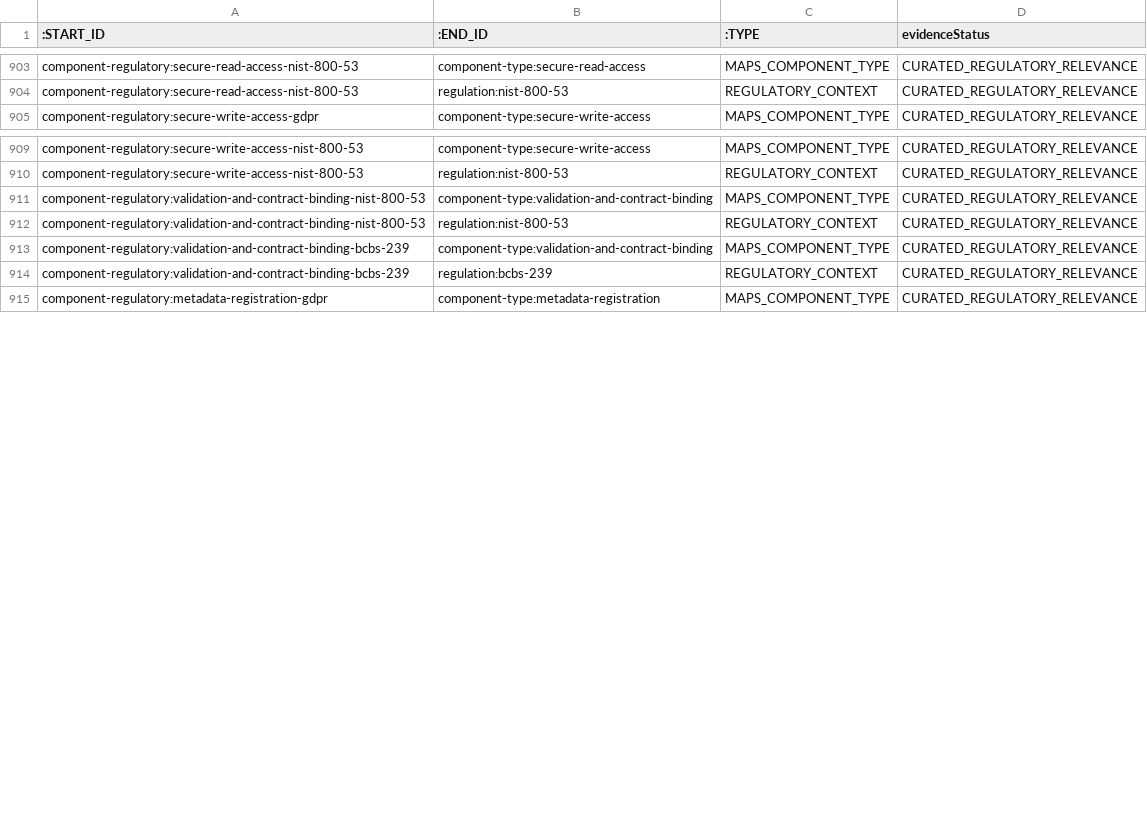
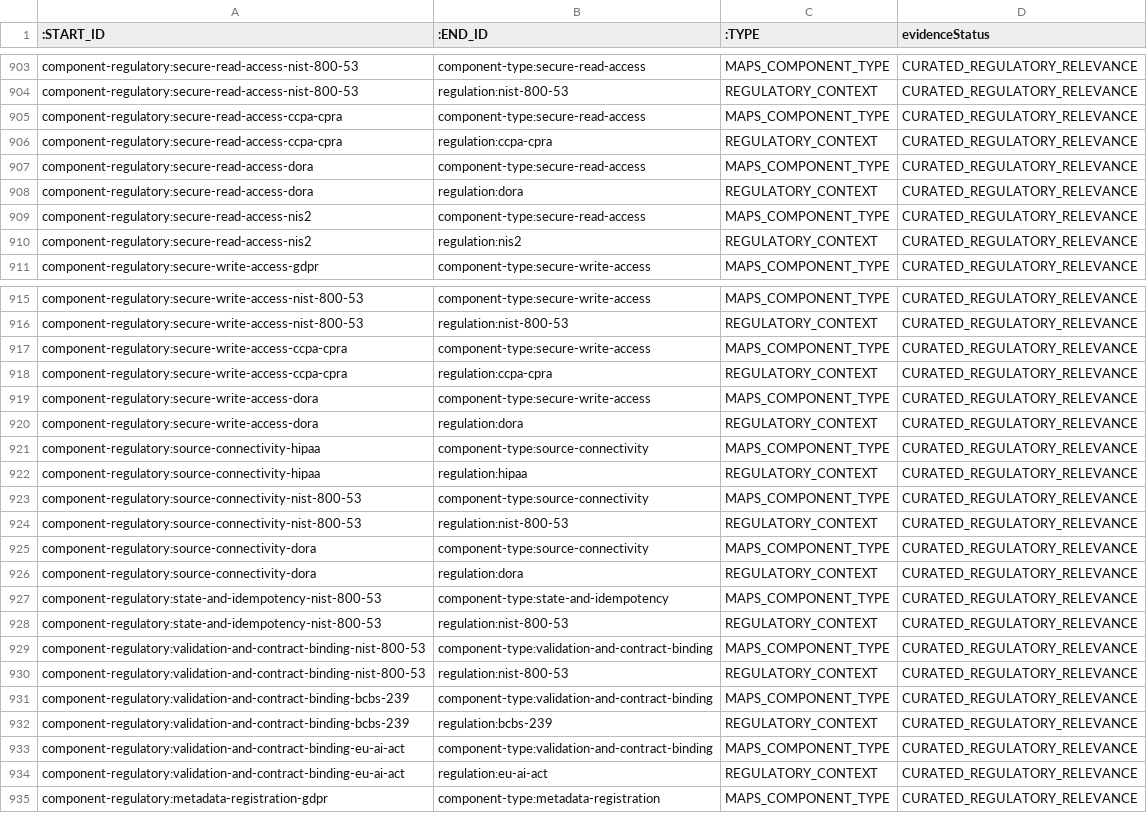
Before and after one commit to mmccalla/data-landscape-knowledge-model, a CSV file: relationships.csv, drawn as a sheet; only a part is shown, gaps mark what is left out; the diff covers the shown part only; the diff names each change by its address in the sheet, - before the commit and + after, or states it on an @@ line.

Commit message:
feat: expand regulatory mappings and reject cruft files

```diff
--- a/relationships.csv
+++ b/relationships.csv
+row 905: component-regulatory:secure-read-access-ccpa-cpra | component-type:secure-read-access | MAPS_COMPONENT_TYPE | CURATED_REGULATORY_RELEVANCE
+row 906: component-regulatory:secure-read-access-ccpa-cpra | regulation:ccpa-cpra | REGULATORY_CONTEXT | CURATED_REGULATORY_RELEVANCE
+row 907: component-regulatory:secure-read-access-dora | component-type:secure-read-access | MAPS_COMPONENT_TYPE | CURATED_REGULATORY_RELEVANCE
+row 908: component-regulatory:secure-read-access-dora | regulation:dora | REGULATORY_CONTEXT | CURATED_REGULATORY_RELEVANCE
+row 909: component-regulatory:secure-read-access-nis2 | component-type:secure-read-access | MAPS_COMPONENT_TYPE | CURATED_REGULATORY_RELEVANCE
+row 910: component-regulatory:secure-read-access-nis2 | regulation:nis2 | REGULATORY_CONTEXT | CURATED_REGULATORY_RELEVANCE
+row 917: component-regulatory:secure-write-access-ccpa-cpra | component-type:secure-write-access | MAPS_COMPONENT_TYPE | CURATED_REGULATORY_RELEVANCE
+row 918: component-regulatory:secure-write-access-ccpa-cpra | regulation:ccpa-cpra | REGULATORY_CONTEXT | CURATED_REGULATORY_RELEVANCE
+row 919: component-regulatory:secure-write-access-dora | component-type:secure-write-access | MAPS_COMPONENT_TYPE | CURATED_REGULATORY_RELEVANCE
+row 920: component-regulatory:secure-write-access-dora | regulation:dora | REGULATORY_CONTEXT | CURATED_REGULATORY_RELEVANCE
+row 921: component-regulatory:source-connectivity-hipaa | component-type:source-connectivity | MAPS_COMPONENT_TYPE | CURATED_REGULATORY_RELEVANCE
+row 922: component-regulatory:source-connectivity-hipaa | regulation:hipaa | REGULATORY_CONTEXT | CURATED_REGULATORY_RELEVANCE
+row 923: component-regulatory:source-connectivity-nist-800-53 | component-type:source-connectivity | MAPS_COMPONENT_TYPE | CURATED_REGULATORY_RELEVANCE
+row 924: component-regulatory:source-connectivity-nist-800-53 | regulation:nist-800-53 | REGULATORY_CONTEXT | CURATED_REGULATORY_RELEVANCE
+row 925: component-regulatory:source-connectivity-dora | component-type:source-connectivity | MAPS_COMPONENT_TYPE | CURATED_REGULATORY_RELEVANCE
+row 926: component-regulatory:source-connectivity-dora | regulation:dora | REGULATORY_CONTEXT | CURATED_REGULATORY_RELEVANCE
+row 927: component-regulatory:state-and-idempotency-nist-800-53 | component-type:state-and-idempotency | MAPS_COMPONENT_TYPE | CURATED_REGULATORY_RELEVANCE
+row 928: component-regulatory:state-and-idempotency-nist-800-53 | regulation:nist-800-53 | REGULATORY_CONTEXT | CURATED_REGULATORY_RELEVANCE
+row 933: component-regulatory:validation-and-contract-binding-eu-ai-act | component-type:validation-and-contract-binding | MAPS_COMPONENT_TYPE | CURATED_REGULATORY_RELEVANCE
+row 934: component-regulatory:validation-and-contract-binding-eu-ai-act | regulation:eu-ai-act | REGULATORY_CONTEXT | CURATED_REGULATORY_RELEVANCE
```
Also changed, not shown: 22 added rows elsewhere in this file, 16 other files.
